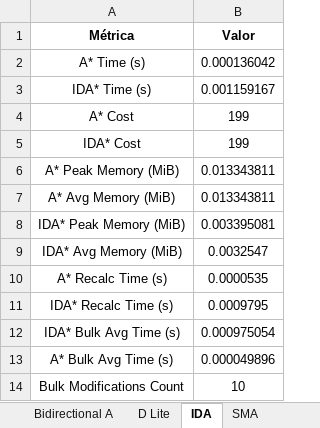
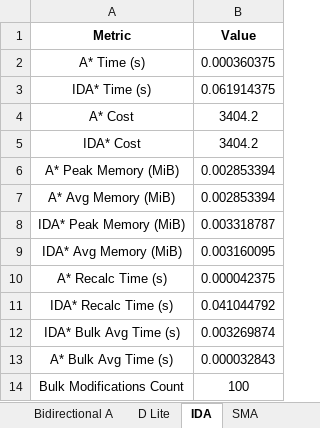
Before and after one commit to migcruzz/Testing_NetworkX_Algorithms, an Excel workbook: metrics.xlsx, sheet IDA, drawn as a sheet; values as stored, in another font and other column widths than the file's, no borders; removed rows and columns are numbered as before the commit, all else as after; the diff names each change by its address in the sheet, - before the commit and + after, or states it on an @@ line.

```diff
--- a/metrics.xlsx (sheet IDA)
+++ b/metrics.xlsx (sheet IDA)
-row 1: Métrica | Valor
+row 1: Metric | Value
-B2: 0.000136042
+B2: 0.000360375
-B3: 0.001159167
+B3: 0.061914375
-B4:B5: 199
+B4:B5: 3404.2
-B6:B7: 0.013343811
+B6:B7: 0.002853394
-B8: 0.003395081
+B8: 0.003318787
-B9: 0.0032547
+B9: 0.003160095
-B10: 0.0000535
+B10: 0.000042375
-B11: 0.0009795
+B11: 0.041044792
-B12: 0.000975054
+B12: 0.003269874
-B13: 0.000049896
+B13: 0.000032843
-B14: 10
+B14: 100
```
Also changed, not shown: sheet SMA, sheet D Lite, sheet Bidirectional A, other sheet tabs, 14 other files.
